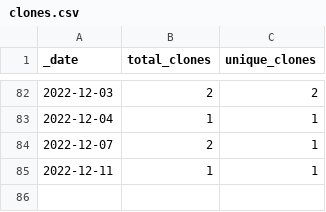
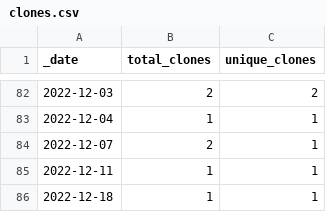
Before and after one commit to opentecr/opentecr, a CSV file: traffic/clones.csv, drawn as a sheet; only a part is shown, gaps mark what is left out.

Commit message:
GitHub traffic

```diff
--- a/traffic/clones.csv
+++ b/traffic/clones.csv
@@ -85 +85,2 @@ _date,total_clones,unique_clones
 2022-12-11,1,1
+2022-12-18,1,1
```
Also changed, not shown: 1 other file.
